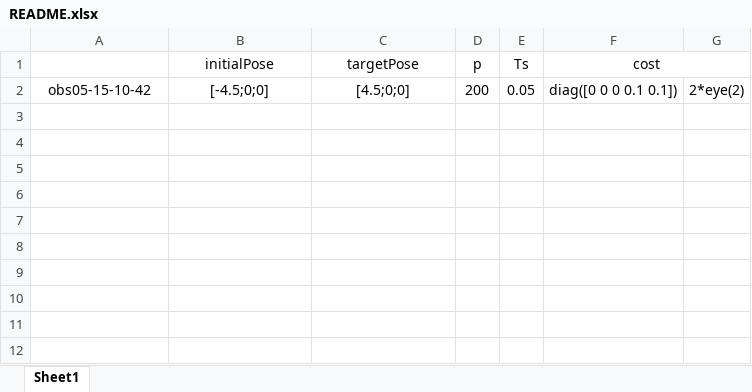
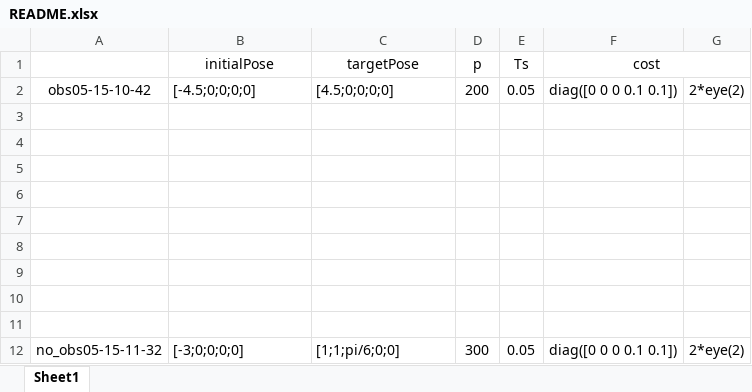
Before and after one commit to Zheqiu2023/Mobile_CDPR, an Excel workbook: PathPlanningUsingMpc/规划结果/README.xlsx, sheet Sheet1, drawn as a sheet; values as stored, in another font and other column widths than the file's, no borders; the diff names each change by its address in the sheet, - before the commit and + after, or states it on an @@ line.

Commit message:
save global planning

```diff
--- a/PathPlanningUsingMpc/规划结果/README.xlsx (sheet Sheet1)
+++ b/PathPlanningUsingMpc/规划结果/README.xlsx (sheet Sheet1)
-B2 (initialPose): [-4.5;0;0]
+B2 (initialPose): [-4.5;0;0;0;0]
-B2:C2 alignment: center
+B2:C2 alignment: left
-C2 (targetPose): [4.5;0;0]
+C2 (targetPose): [4.5;0;0;0;0]
+row 3: (empty)
+row 4: (empty)
+row 5: (empty)
+row 6: (empty)
+row 7: (empty)
+row 8: (empty)
+row 9: (empty)
+row 10: (empty)
+row 11: (empty)
+row 12: no_obs05-15-11-32 | [-3;0;0;0;0] | [1;1;pi/6;0;0] | 300 | 0.05 | diag([0 0 0 0.1 0.1]) | 2*eye(2)
```
Also changed, not shown: 46 other files.
